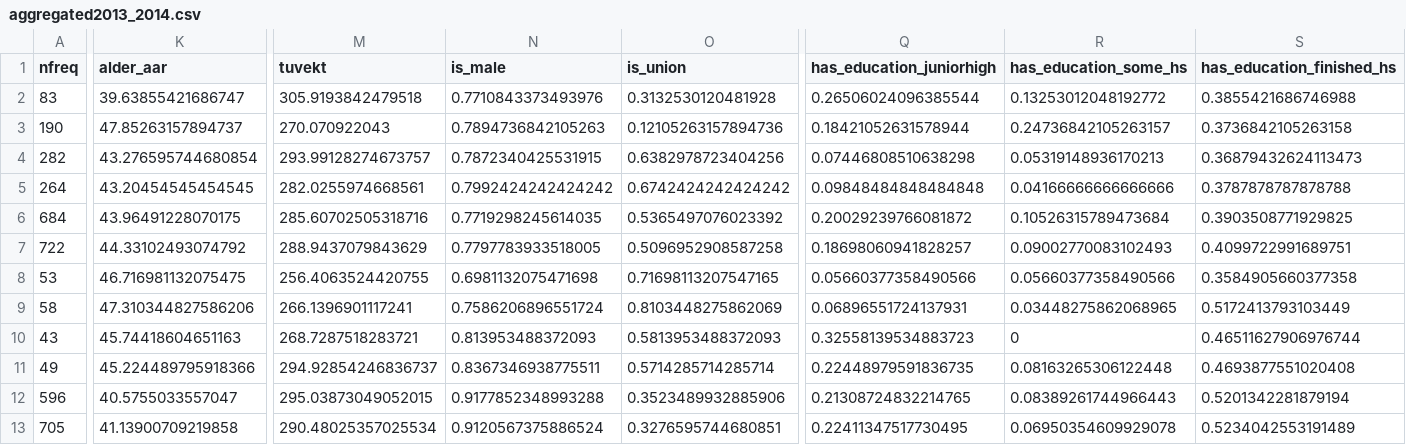
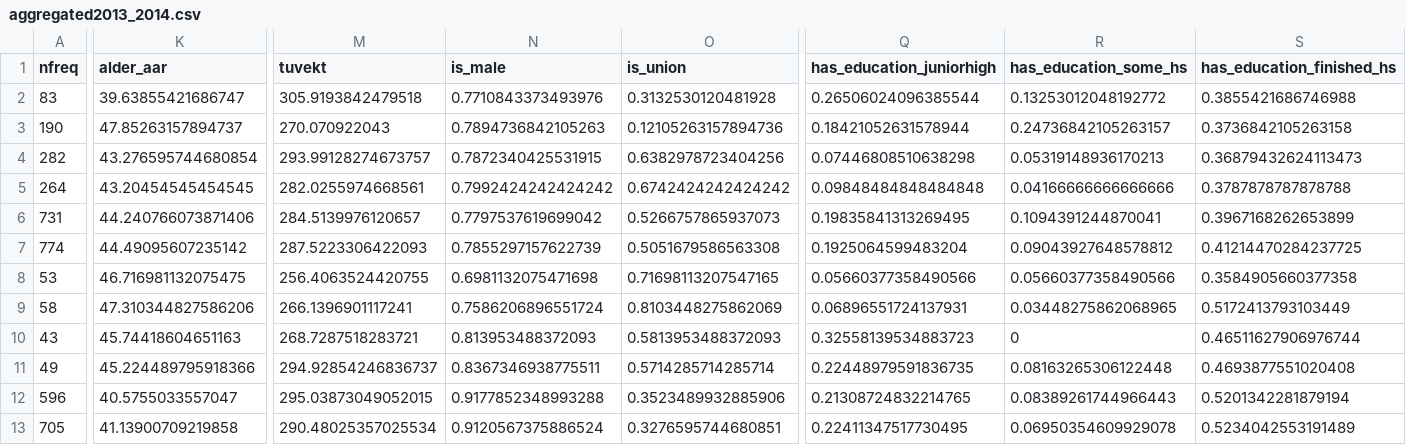
Before and after one commit to willemof/Labour-Unions-and-Wage-Inequality-in-Norway, a CSV file: csv/ssb/aggregated2013_2014.csv, drawn as a sheet; only a part is shown, gaps mark what is left out; the diff covers the shown part only; the diff names each change by its address in the sheet, - before the commit and + after, or states it on an @@ line.

```diff
--- a/csv/ssb/aggregated2013_2014.csv
+++ b/csv/ssb/aggregated2013_2014.csv
-A6 (nfreq): 684
+A6 (nfreq): 731
-K6 (alder_aar): 43.96491228070175
+K6 (alder_aar): 44.240766073871406
-M6 (tuvekt): 285.60702505318716
+M6 (tuvekt): 284.5139976120657
-N6 (is_male): 0.7719298245614035
+N6 (is_male): 0.7797537619699042
-O6 (is_union): 0.5365497076023392
+O6 (is_union): 0.5266757865937073
-Q6 (has_education_juniorhigh): 0.20029239766081872
+Q6 (has_education_juniorhigh): 0.19835841313269495
-R6 (has_education_some_hs): 0.10526315789473684
+R6 (has_education_some_hs): 0.1094391244870041
-S6 (has_education_finished_hs): 0.3903508771929825
+S6 (has_education_finished_hs): 0.3967168262653899
-A7 (nfreq): 722
+A7 (nfreq): 774
-K7 (alder_aar): 44.33102493074792
+K7 (alder_aar): 44.49095607235142
-M7 (tuvekt): 288.9437079843629
+M7 (tuvekt): 287.5223306422093
-N7 (is_male): 0.7797783933518005
+N7 (is_male): 0.7855297157622739
-O7 (is_union): 0.5096952908587258
+O7 (is_union): 0.5051679586563308
-Q7 (has_education_juniorhigh): 0.18698060941828257
+Q7 (has_education_juniorhigh): 0.1925064599483204
-R7 (has_education_some_hs): 0.09002770083102493
+R7 (has_education_some_hs): 0.09043927648578812
-S7 (has_education_finished_hs): 0.4099722991689751
+S7 (has_education_finished_hs): 0.41214470284237725
```
Also changed, not shown: 31 edited cells elsewhere in this file, csv/ssb/x_agg_vis.csv, 1 other file.
